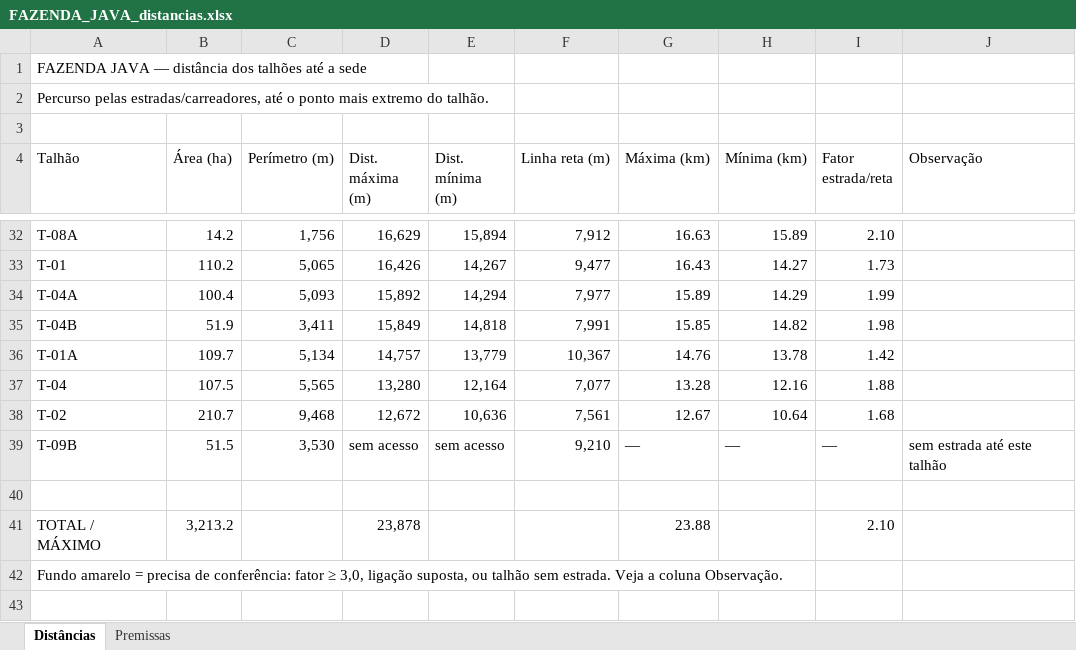
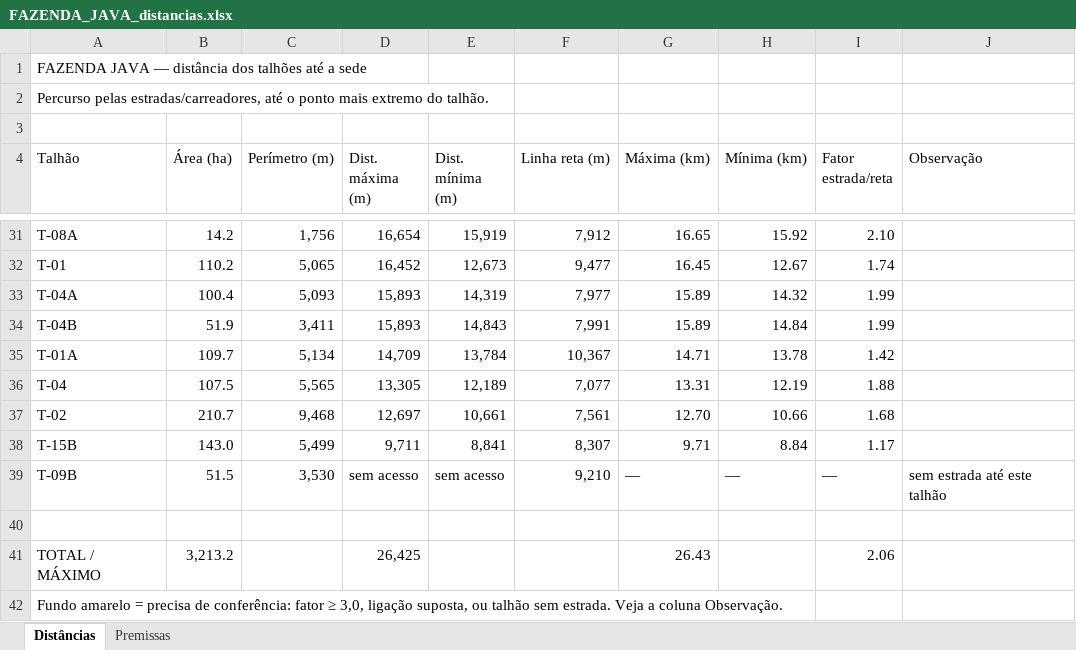
Before and after one commit to max-vilela/talhao, an Excel workbook: FAZENDA_JAVA_distancias.xlsx, sheet Distâncias, drawn as a sheet; only a part is shown, gaps mark what is left out; values as stored, in another font and other column widths than the file's, no cell formats; addresses are those after the commit; the diff covers the shown part only; the diff names each change by its address in the sheet, - before the commit and + after, or states it on an @@ line.

```diff
--- a/FAZENDA_JAVA_distancias.xlsx (sheet Distâncias)
+++ b/FAZENDA_JAVA_distancias.xlsx (sheet Distâncias)
-D31 (Dist. máxima (m)): 16,629
+D31 (Dist. máxima (m)): 16,654
-E31 (Dist. mínima (m)): 15,894
+E31 (Dist. mínima (m)): 15,919
-G31 (Máxima (km)): 16.63
+G31 (Máxima (km)): 16.65
-H31 (Mínima (km)): 15.89
+H31 (Mínima (km)): 15.92
-D32 (Dist. máxima (m)): 16,426
+D32 (Dist. máxima (m)): 16,452
-E32 (Dist. mínima (m)): 14,267
+E32 (Dist. mínima (m)): 12,673
-G32 (Máxima (km)): 16.43
+G32 (Máxima (km)): 16.45
-H32 (Mínima (km)): 14.27
+H32 (Mínima (km)): 12.67
-I32 (Fator estrada/reta): 1.73
+I32 (Fator estrada/reta): 1.74
-D33 (Dist. máxima (m)): 15,892
+D33 (Dist. máxima (m)): 15,893
-E33 (Dist. mínima (m)): 14,294
+E33 (Dist. mínima (m)): 14,319
-H33 (Mínima (km)): 14.29
+H33 (Mínima (km)): 14.32
-D34 (Dist. máxima (m)): 15,849
+D34 (Dist. máxima (m)): 15,893
-E34 (Dist. mínima (m)): 14,818
+E34 (Dist. mínima (m)): 14,843
-G34 (Máxima (km)): 15.85
+G34 (Máxima (km)): 15.89
-H34 (Mínima (km)): 14.82
+H34 (Mínima (km)): 14.84
-I34 (Fator estrada/reta): 1.98
+I34 (Fator estrada/reta): 1.99
-D35 (Dist. máxima (m)): 14,757
+D35 (Dist. máxima (m)): 14,709
-E35 (Dist. mínima (m)): 13,779
+E35 (Dist. mínima (m)): 13,784
-G35 (Máxima (km)): 14.76
+G35 (Máxima (km)): 14.71
-D36 (Dist. máxima (m)): 13,280
+D36 (Dist. máxima (m)): 13,305
-E36 (Dist. mínima (m)): 12,164
+E36 (Dist. mínima (m)): 12,189
-G36 (Máxima (km)): 13.28
+G36 (Máxima (km)): 13.31
-H36 (Mínima (km)): 12.16
+H36 (Mínima (km)): 12.19
-D37 (Dist. máxima (m)): 12,672
+D37 (Dist. máxima (m)): 12,697
-E37 (Dist. mínima (m)): 10,636
+E37 (Dist. mínima (m)): 10,661
-G37 (Máxima (km)): 12.67
+G37 (Máxima (km)): 12.70
-H37 (Mínima (km)): 10.64
+H37 (Mínima (km)): 10.66
+row 38: T-15B | 143.0 | 5,499 | 9,711 | 8,841 | 8,307 | 9.71 | 8.84 | 1.17
-D41 (Dist. máxima (m)): 23,878
+D41 (Dist. máxima (m)): 26,425
-G41 (Máxima (km)): 23.88
+G41 (Máxima (km)): 26.43
-I41 (Fator estrada/reta): 2.10
+I41 (Fator estrada/reta): 2.06
```
Also changed, not shown: 9 added rows, 10 removed rows and 73 edited cells elsewhere in this sheet, cell formats, formulas that keep their value, FAZENDA_GALHEIRO_distancias.xlsx, FAZENDA_MATO_GROSSO_distancias.xlsx, 23 other files.
